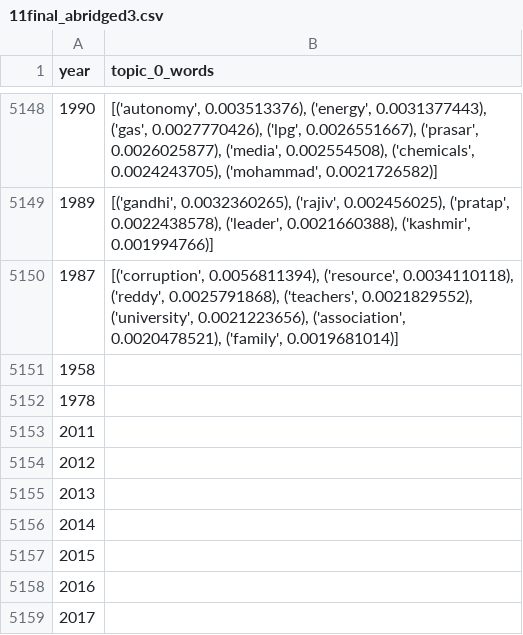
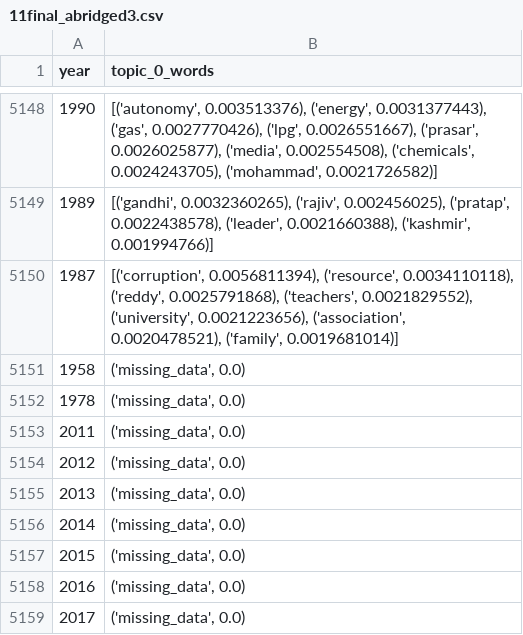
Before and after one commit to visheshikab/App_IndianParliamentDebates, a CSV file: 11final_abridged3.csv, drawn as a sheet; only a part is shown, gaps mark what is left out.

Commit message:
Update 11final_abridged3.csv

```diff
--- a/11final_abridged3.csv
+++ b/11final_abridged3.csv
@@ -5150,10 +5150,10 @@ year,topic_0_words
 1987,"[('corruption', 0.0056811394), ('resource', 0.0034110118), ('reddy', 0.0025791868), ('teachers', 0.0021829552), ('university', 0.0021223656), ('association', 0.0020478521), ('family', 0.0019681014)]"
-1958,
-1978,
-2011,
-2012,
-2013,
-2014,
-2015,
-2016,
-2017,
+1958,"('missing_data', 0.0)"
+1978,"('missing_data', 0.0)"
+2011,"('missing_data', 0.0)"
+2012,"('missing_data', 0.0)"
+2013,"('missing_data', 0.0)"
+2014,"('missing_data', 0.0)"
+2015,"('missing_data', 0.0)"
+2016,"('missing_data', 0.0)"
+2017,"('missing_data', 0.0)"
```
